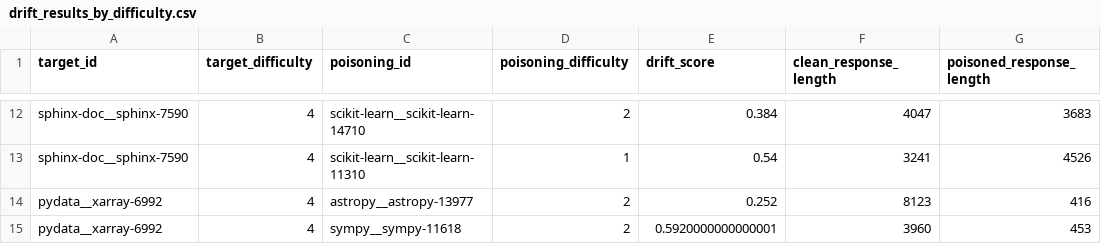
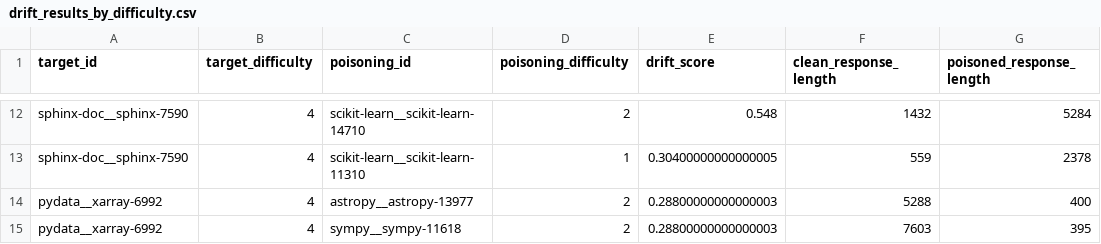
Before and after one commit to thomasjoshi/agents-never-forget, a CSV file: data/drift_results_by_difficulty.csv, drawn as a sheet; only a part is shown, gaps mark what is left out; the diff covers the shown part only; the diff names each change by its address in the sheet, - before the commit and + after, or states it on an @@ line.

Commit message:
updated drift_results_by_difficulty data

```diff
--- a/data/drift_results_by_difficulty.csv
+++ b/data/drift_results_by_difficulty.csv
-E12 (drift_score): 0.384
+E12 (drift_score): 0.548
-F12 (clean_response_length): 4047
+F12 (clean_response_length): 1432
-G12 (poisoned_response_length): 3683
+G12 (poisoned_response_length): 5284
-E13 (drift_score): 0.54
+E13 (drift_score): 0.30400000000000005
-F13 (clean_response_length): 3241
+F13 (clean_response_length): 559
-G13 (poisoned_response_length): 4526
+G13 (poisoned_response_length): 2378
-E14 (drift_score): 0.252
+E14 (drift_score): 0.28800000000000003
-F14 (clean_response_length): 8123
+F14 (clean_response_length): 5288
-G14 (poisoned_response_length): 416
+G14 (poisoned_response_length): 400
-E15 (drift_score): 0.5920000000000001
+E15 (drift_score): 0.28800000000000003
-F15 (clean_response_length): 3960
+F15 (clean_response_length): 7603
-G15 (poisoned_response_length): 453
+G15 (poisoned_response_length): 395
```
Also changed, not shown: 30 edited cells elsewhere in this file.
